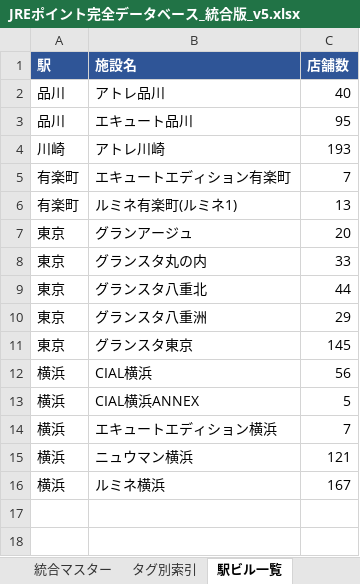
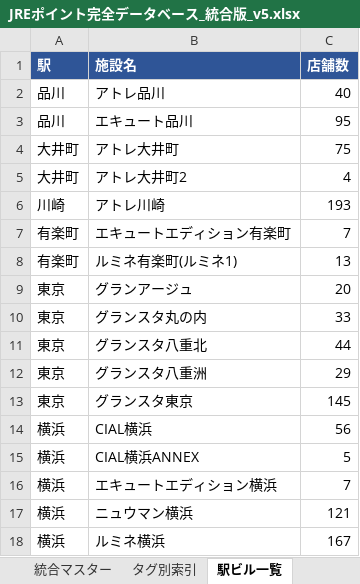
Before and after one commit to yossato/j, an Excel workbook: JREポイント完全データベース_統合版_v5.xlsx, sheet 駅ビル一覧, drawn as a sheet; values as stored, in another font and other column widths than the file's, no borders; the diff names each change by its address in the sheet, - before the commit and + after, or states it on an @@ line.

```diff
--- a/JREポイント完全データベース_統合版_v5.xlsx (sheet 駅ビル一覧)
+++ b/JREポイント完全データベース_統合版_v5.xlsx (sheet 駅ビル一覧)
+row 4: 大井町 | アトレ大井町 | 75
+row 5: 大井町 | アトレ大井町2 | 4
```
Also changed, not shown: sheet タグ別索引, sheet 統合マスター, 3 other files.
